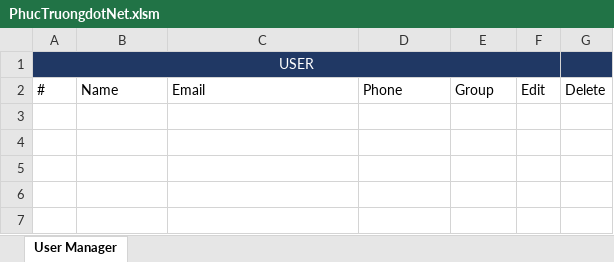
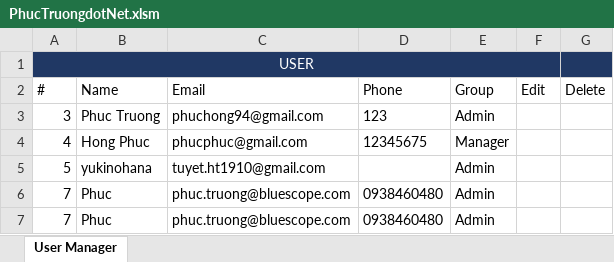
Before and after one commit to hongphucbk/phuctruongexcel, an Excel workbook: PhucTruongdotNet.xlsm, sheet User Manager, drawn as a sheet; values as stored, in another font and other column widths than the file's, no borders; charts and pictures not drawn; the diff names each change by its address in the sheet, - before the commit and + after, or states it on an @@ line.

Commit message:
add user module

```diff
--- a/PhucTruongdotNet.xlsm (sheet User Manager)
+++ b/PhucTruongdotNet.xlsm (sheet User Manager)
+row 3: 3 | Phuc Truong | phuchong94@gmail.com | 123 | Admin
+row 4: 4 | Hong Phuc | phucphuc@gmail.com | 12345675 | Manager
+row 5: 5 | yukinohana | tuyet.ht1910@gmail.com |  | Admin
+row 6: 7 | Phuc | phuc.truong@bluescope.com | 0938460480 | Admin
+row 7: 7 | Phuc | phuc.truong@bluescope.com | 0938460480 | Admin
```
Also changed, not shown: charts or pictures.
